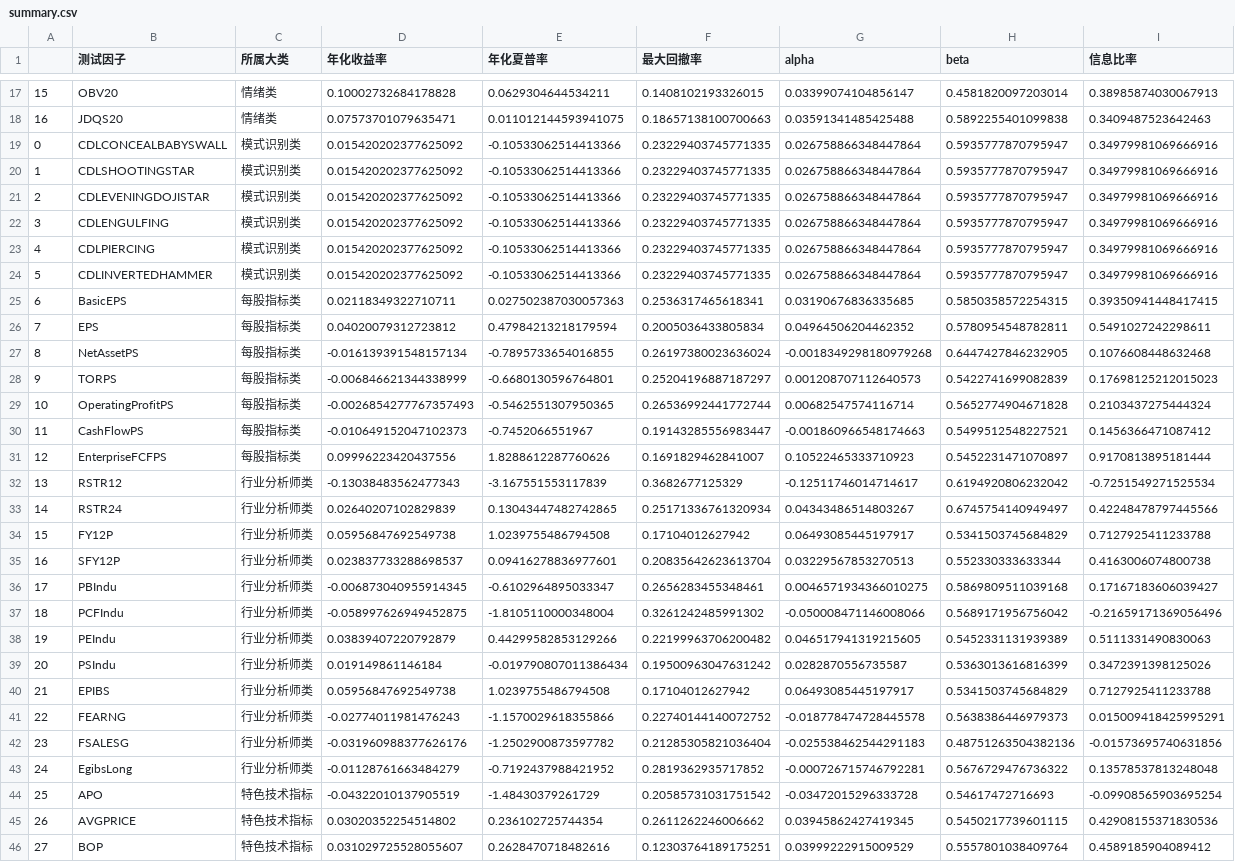
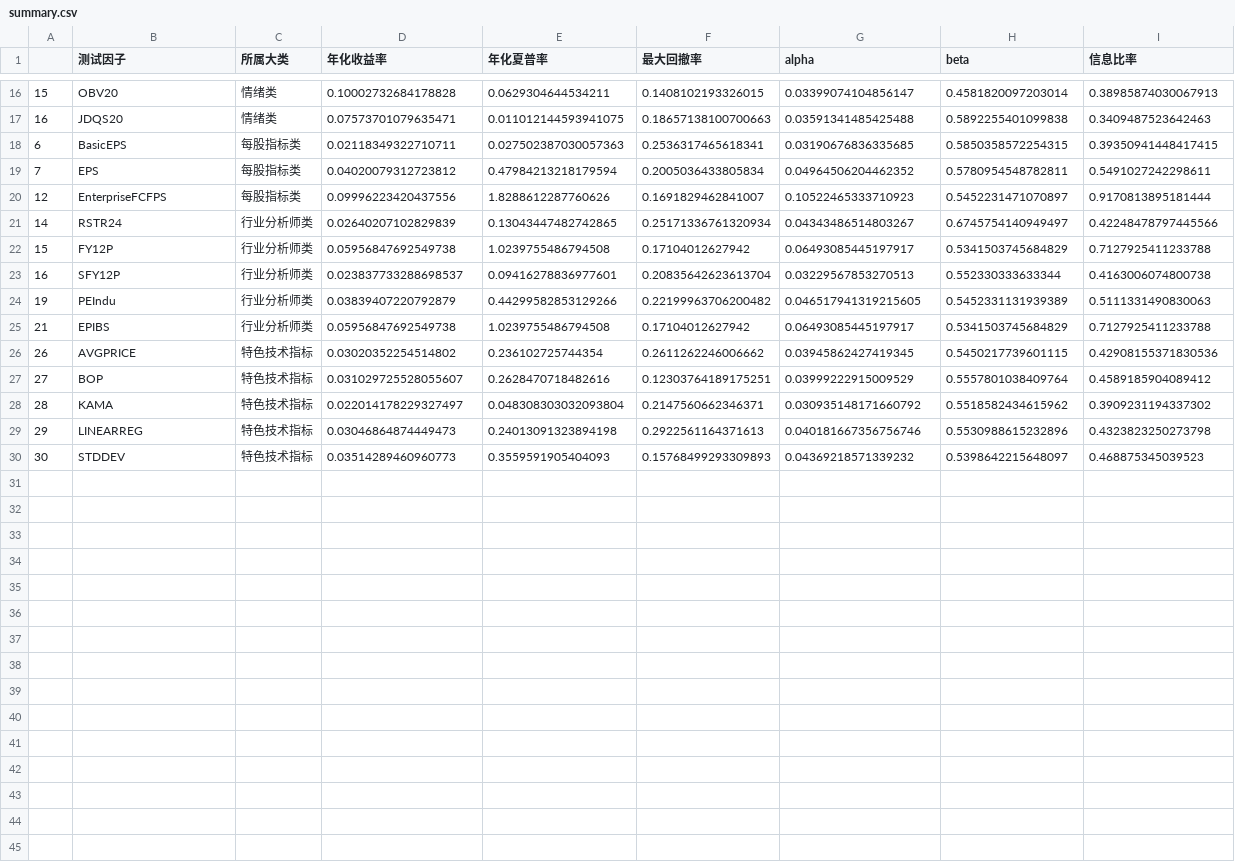
Before and after one commit to JoshuaQYH/TIDIBEI, a CSV file: summary.csv, drawn as a sheet; only a part is shown, gaps mark what is left out; the shorter side is filled out with more unchanged rows; the diff covers the shown part only.

Commit message:
modified summary

```diff
--- a/summary.csv
+++ b/summary.csv
@@ -18,16 +17,5 @@
 16,JDQS20,情绪类,0.07573701079635471,0.011012144593941075,0.18657138100700663,0.03591341485425488,0.5892255401099838,0.3409487523642463
-0,CDLCONCEALBABYSWALL,模式识别类,0.015420202377625092,-0.10533062514413366,0.23229403745771335,0.026758866348447864,0.5935777870795947,0.34979981069666916
-1,CDLSHOOTINGSTAR,模式识别类,0.015420202377625092,-0.10533062514413366,0.23229403745771335,0.026758866348447864,0.5935777870795947,0.34979981069666916
-2,CDLEVENINGDOJISTAR,模式识别类,0.015420202377625092,-0.10533062514413366,0.23229403745771335,0.026758866348447864,0.5935777870795947,0.34979981069666916
-3,CDLENGULFING,模式识别类,0.015420202377625092,-0.10533062514413366,0.23229403745771335,0.026758866348447864,0.5935777870795947,0.34979981069666916
-4,CDLPIERCING,模式识别类,0.015420202377625092,-0.10533062514413366,0.23229403745771335,0.026758866348447864,0.5935777870795947,0.34979981069666916
-5,CDLINVERTEDHAMMER,模式识别类,0.015420202377625092,-0.10533062514413366,0.23229403745771335,0.026758866348447864,0.5935777870795947,0.34979981069666916
 6,BasicEPS,每股指标类,0.02118349322710711,0.027502387030057363,0.2536317465618341,0.03190676836335685,0.5850358572254315,0.39350941448417415
 7,EPS,每股指标类,0.04020079312723812,0.47984213218179594,0.2005036433805834,0.04964506204462352,0.5780954548782811,0.5491027242298611
-8,NetAssetPS,每股指标类,-0.016139391548157134,-0.7895733654016855,0.26197380023636024,-0.0018349298180979268,0.6447427846232905,0.1076608448632468
-9,TORPS,每股指标类,-0.006846621344338999,-0.6680130596764801,0.25204196887187297,0.001208707112640573,0.5422741699082839,0.17698125212015023
-10,OperatingProfitPS,每股指标类,-0.0026854277767357493,-0.5462551307950365,0.26536992441772744,0.00682547574116714,0.5652774904671828,0.2103437275444324
-11,CashFlowPS,每股指标类,-0.010649152047102373,-0.7452066551967,0.19143285556983447,-0.001860966548174663,0.5499512548227521,0.1456366471087412
 12,EnterpriseFCFPS,每股指标类,0.09996223420437556,1.8288612287760626,0.1691829462841007,0.10522465333710923,0.5452231471070897,0.9170813895181444
-13,RSTR12,行业分析师类,-0.13038483562477343,-3.167551553117839,0.3682677125329,-0.12511746014714617,0.6194920806232042,-0.7251549271525534
 14,RSTR24,行业分析师类,0.02640207102829839,0.13043447482742865,0.25171336761320934,0.04343486514803267,0.6745754140949497,0.42248478797445566
@@ -35,11 +23,4 @@
 16,SFY12P,行业分析师类,0.023837733288698537,0.09416278836977601,0.20835642623613704,0.03229567853270513,0.552330333633344,0.4163006074800738
-17,PBIndu,行业分析师类,-0.006873040955914345,-0.6102964895033347,0.2656283455348461,0.0046571934366010275,0.5869809511039168,0.17167183606039427
-18,PCFIndu,行业分析师类,-0.058997626949452875,-1.8105110000348004,0.3261242485991302,-0.050008471146008066,0.5689171956756042,-0.21659171369056496
 19,PEIndu,行业分析师类,0.03839407220792879,0.44299582853129266,0.22199963706200482,0.046517941319215605,0.5452331131939389,0.5111331490830063
-20,PSIndu,行业分析师类,0.019149861146184,-0.019790807011386434,0.19500963047631242,0.0282870556735587,0.5363013616816399,0.3472391398125026
 21,EPIBS,行业分析师类,0.05956847692549738,1.0239755486794508,0.17104012627942,0.06493085445197917,0.5341503745684829,0.7127925411233788
-22,FEARNG,行业分析师类,-0.02774011981476243,-1.1570029618355866,0.22740144140072752,-0.018778474728445578,0.5638386446979373,0.015009418425995291
-23,FSALESG,行业分析师类,-0.031960988377626176,-1.2502900873597782,0.21285305821036404,-0.025538462544291183,0.48751263504382136,-0.01573695740631856
-24,EgibsLong,行业分析师类,-0.01128761663484279,-0.7192437988421952,0.2819362935717852,-0.000726715746792281,0.5676729476736322,0.13578537813248048
-25,APO,特色技术指标,-0.04322010137905519,-1.48430379261729,0.20585731031751542,-0.03472015296333728,0.54617472716693,-0.09908565903695254
 26,AVGPRICE,特色技术指标,0.03020352254514802,0.236102725744354,0.2611262246006662,0.03945862427419345,0.5450217739601115,0.42908155371830536
```
Also changed, not shown: 2 removed rows elsewhere in this file.
